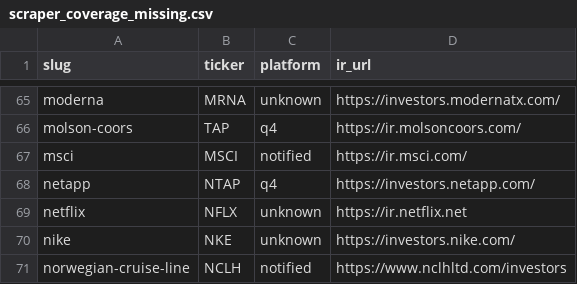
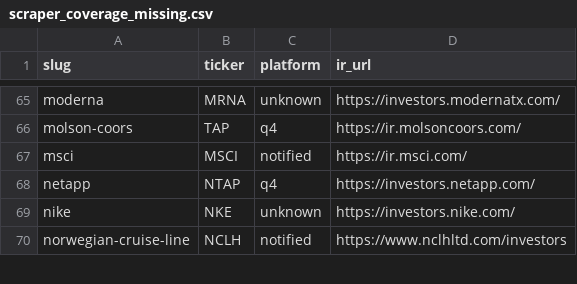
Before and after one commit to KamarajuKusumanchi/primary_wire, a CSV file: reports/latest/scraper_coverage_missing.csv, drawn as a sheet; only a part is shown, gaps mark what is left out; the diff names each change by its address in the sheet, - before the commit and + after, or states it on an @@ line.

```diff
--- a/reports/latest/scraper_coverage_missing.csv
+++ b/reports/latest/scraper_coverage_missing.csv
-row 69: netflix | NFLX | unknown | https://ir.netflix.net
```
Also changed, not shown: 1 other file.
